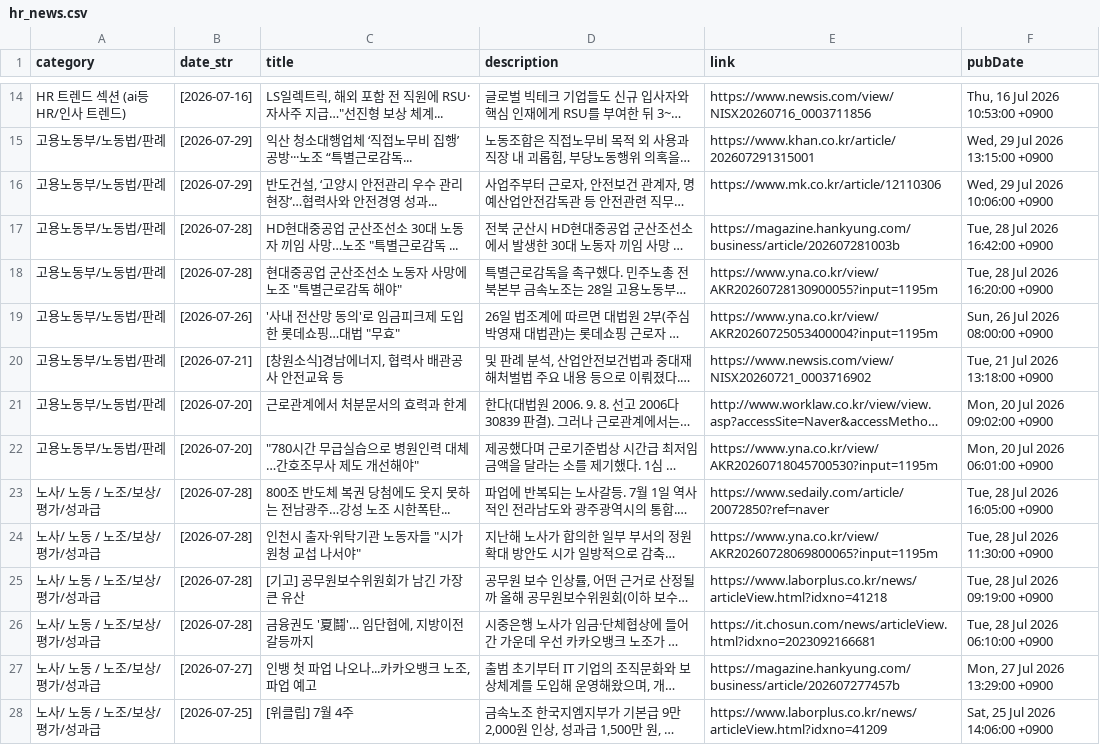
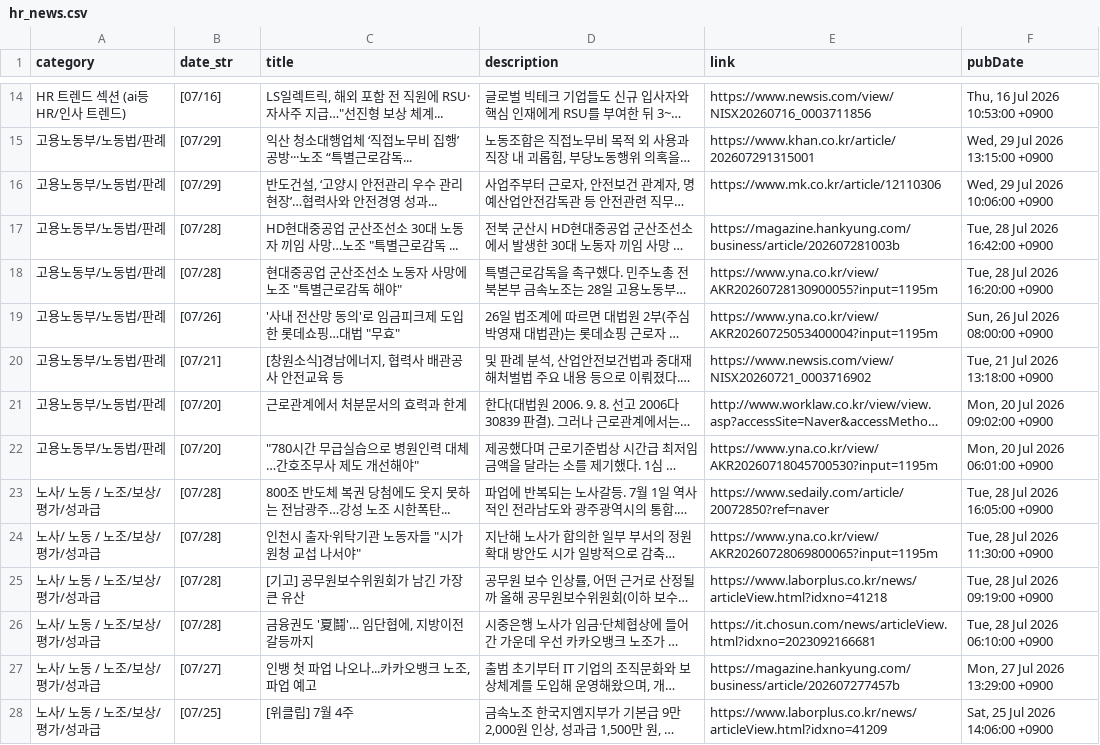
Before and after one commit to whatishr/hr-news-dashboard, a CSV file: hr_news.csv, drawn as a sheet; only a part is shown, gaps mark what is left out; long unchanged cells end in …; the diff covers the shown part only; the diff names each change by its address in the sheet, - before the commit and + after, or states it on an @@ line.

```diff
--- a/hr_news.csv
+++ b/hr_news.csv
-B14 (date_str): [2026-07-16]
+B14 (date_str): [07/16]
-B15:B16 (date_str): [2026-07-29]
+B15:B16 (date_str): [07/29]
-B17:B18 (date_str): [2026-07-28]
+B17:B18 (date_str): [07/28]
-B19 (date_str): [2026-07-26]
+B19 (date_str): [07/26]
-B20 (date_str): [2026-07-21]
+B20 (date_str): [07/21]
-B21:B22 (date_str): [2026-07-20]
+B21:B22 (date_str): [07/20]
-B23:B26 (date_str): [2026-07-28]
+B23:B26 (date_str): [07/28]
-B27 (date_str): [2026-07-27]
+B27 (date_str): [07/27]
-B28 (date_str): [2026-07-25]
+B28 (date_str): [07/25]
```
Also changed, not shown: 2 added rows, 2 removed rows and 18 edited cells elsewhere in this file, 2 other files.
